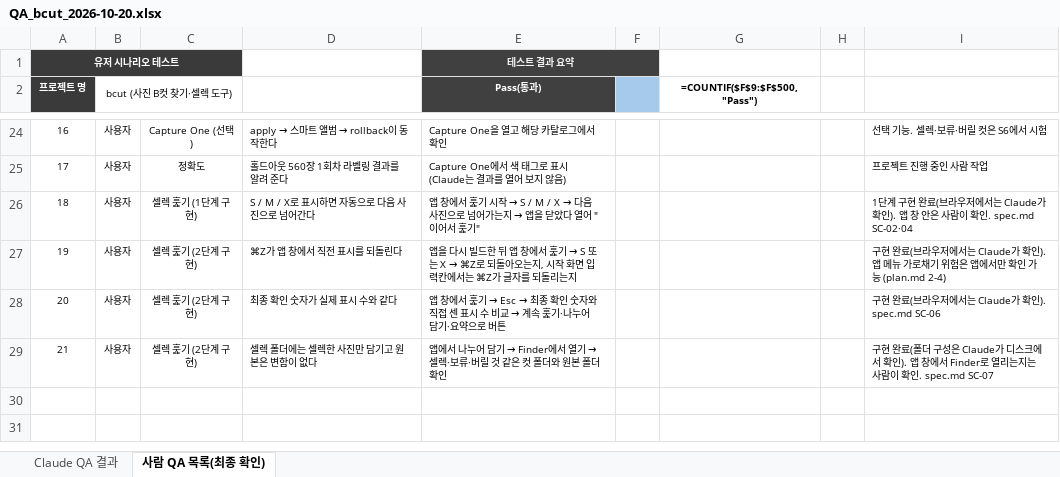
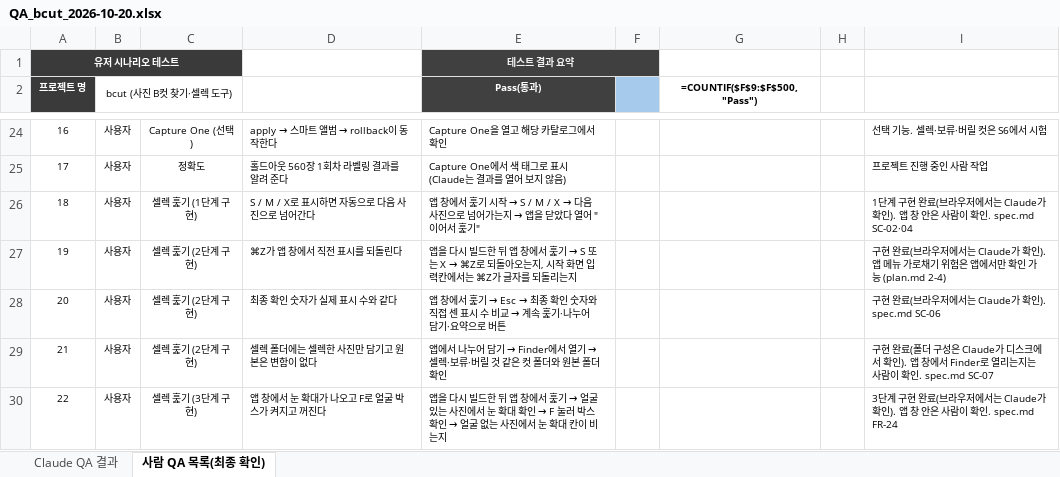
Before and after one commit to haagendajun/bcut-public, an Excel workbook: docs/qa/QA_bcut_2026-10-20.xlsx, sheet 사람 QA 목록(최종 확인), drawn as a sheet; only a part is shown, gaps mark what is left out; values as stored, in another font and other column widths than the file's, no borders; formulas without a stored value are shown as written; conditional formats not drawn; the diff names each change by its address in the sheet, - before the commit and + after, or states it on an @@ line.

```diff
--- a/docs/qa/QA_bcut_2026-10-20.xlsx (sheet 사람 QA 목록(최종 확인))
+++ b/docs/qa/QA_bcut_2026-10-20.xlsx (sheet 사람 QA 목록(최종 확인))
+row 30: 22 | 사용자 | 셀렉 훑기 (3단계 구현) | 앱 창에서 눈 확대가 나오고 F로 얼굴 박스가 켜지고 꺼진다 | 앱을 다시 빌드한 뒤 앱 창에서 훑기 → 얼굴 있는 사진에서 눈 확대 확인 → F 눌러 박스 확인 → 얼굴 없는 사진에서 눈 확대 칸이 비는지 |  |  |  | 3단계 구현 완료(브라우저에서는 Claude가 확인). 앱 창 안은 사람이 확인. spec.md FR-24
```
Also changed, not shown: sheet Claude QA 결과, 13 other files.
